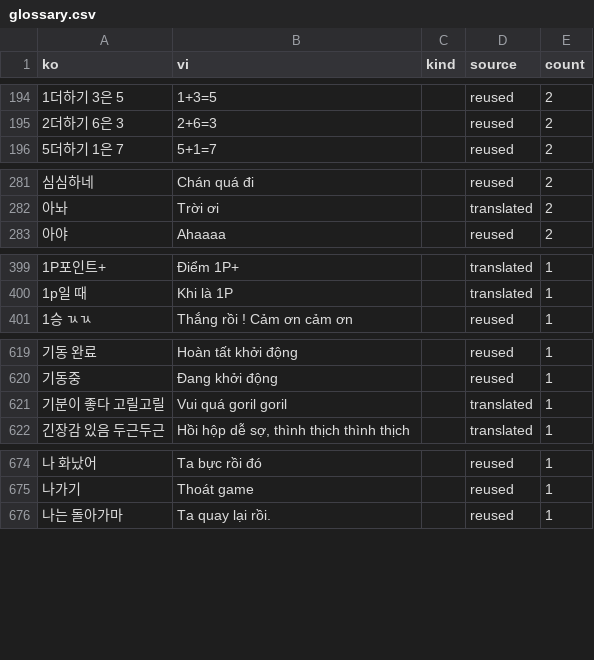
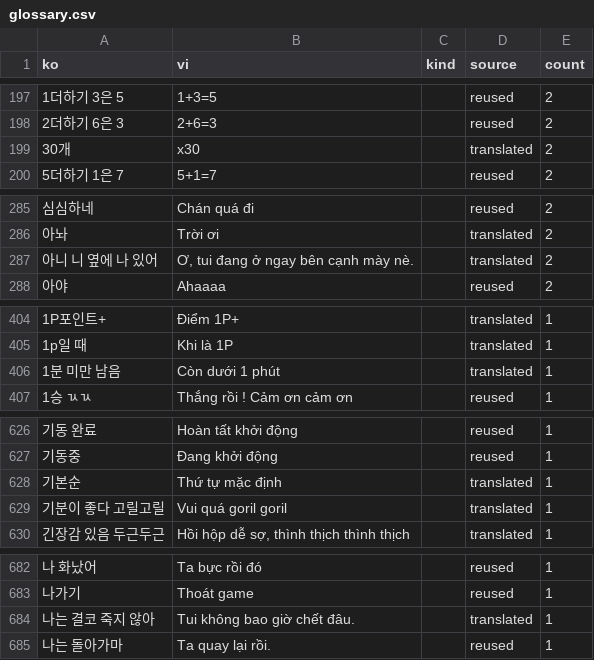
Before and after one commit to aquaplatinumberlitz/boom-re, a CSV file: l10n/glossary.csv, drawn as a sheet; only a part is shown, gaps mark what is left out; the diff covers the shown part only; the diff names each change by its address in the sheet, - before the commit and + after, or states it on an @@ line.

```diff
--- a/l10n/glossary.csv
+++ b/l10n/glossary.csv
+row 199: 30개 | x30 |  | translated | 2
+row 287: 아니 니 옆에 나 있어 | Ơ, tui đang ở ngay bên cạnh mày nè. |  | translated | 2
+row 406: 1분 미만 남음 | Còn dưới 1 phút |  | translated | 1
+row 628: 기본순 | Thứ tự mặc định |  | translated | 1
+row 684: 나는 결코 죽지 않아 | Tui không bao giờ chết đâu. |  | translated | 1
```
Also changed, not shown: 24 added rows, 1 removed row and 5 edited cells elsewhere in this file, l10n/tm_id.csv, 2 other files.
